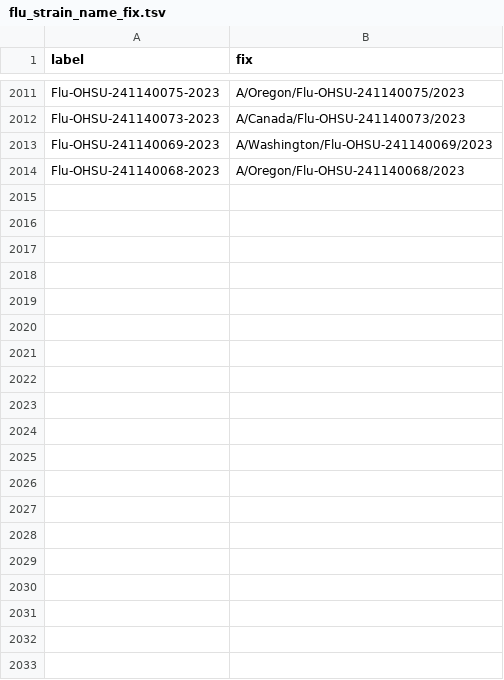
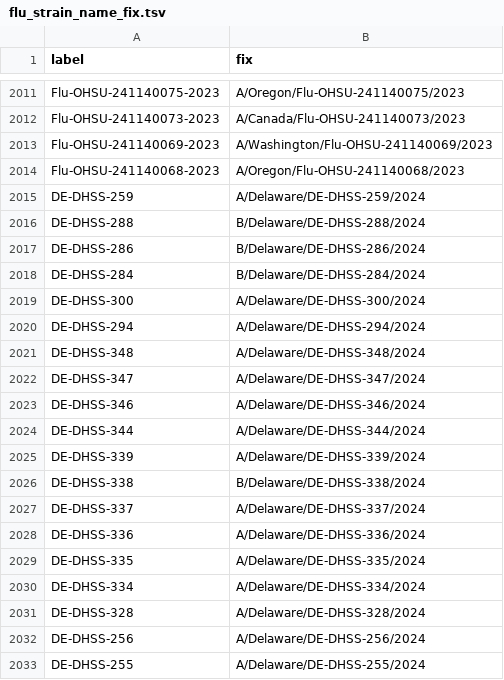
Before and after one commit to nextstrain/fauna, a TSV file: source-data/flu_strain_name_fix.tsv, drawn as a sheet; only a part is shown, gaps mark what is left out; the diff covers the shown part only; the diff names each change by its address in the sheet, - before the commit and + after, or states it on an @@ line.

Commit message:
Update geo_synonyms and flu_strain_name_fix to handle Deleware DHSS submitted strain names

```diff
--- a/source-data/flu_strain_name_fix.tsv
+++ b/source-data/flu_strain_name_fix.tsv
+row 2015: DE-DHSS-259 | A/Delaware/DE-DHSS-259/2024
+row 2016: DE-DHSS-288 | B/Delaware/DE-DHSS-288/2024
+row 2017: DE-DHSS-286 | B/Delaware/DE-DHSS-286/2024
+row 2018: DE-DHSS-284 | B/Delaware/DE-DHSS-284/2024
+row 2019: DE-DHSS-300 | A/Delaware/DE-DHSS-300/2024
+row 2020: DE-DHSS-294 | A/Delaware/DE-DHSS-294/2024
+row 2021: DE-DHSS-348 | A/Delaware/DE-DHSS-348/2024
+row 2022: DE-DHSS-347 | A/Delaware/DE-DHSS-347/2024
+row 2023: DE-DHSS-346 | A/Delaware/DE-DHSS-346/2024
+row 2024: DE-DHSS-344 | A/Delaware/DE-DHSS-344/2024
+row 2025: DE-DHSS-339 | A/Delaware/DE-DHSS-339/2024
+row 2026: DE-DHSS-338 | B/Delaware/DE-DHSS-338/2024
+row 2027: DE-DHSS-337 | A/Delaware/DE-DHSS-337/2024
+row 2028: DE-DHSS-336 | A/Delaware/DE-DHSS-336/2024
+row 2029: DE-DHSS-335 | A/Delaware/DE-DHSS-335/2024
+row 2030: DE-DHSS-334 | A/Delaware/DE-DHSS-334/2024
+row 2031: DE-DHSS-328 | A/Delaware/DE-DHSS-328/2024
+row 2032: DE-DHSS-256 | A/Delaware/DE-DHSS-256/2024
+row 2033: DE-DHSS-255 | A/Delaware/DE-DHSS-255/2024
```
Also changed, not shown: 26 added rows elsewhere in this file, source-data/geo_synonyms.tsv.
